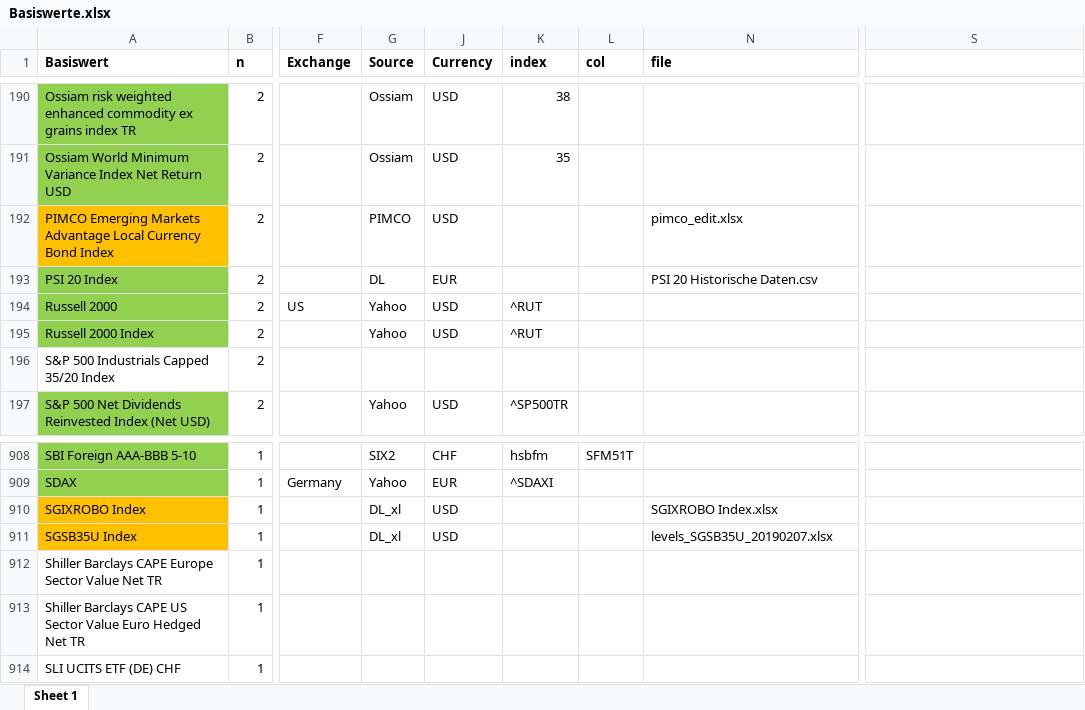
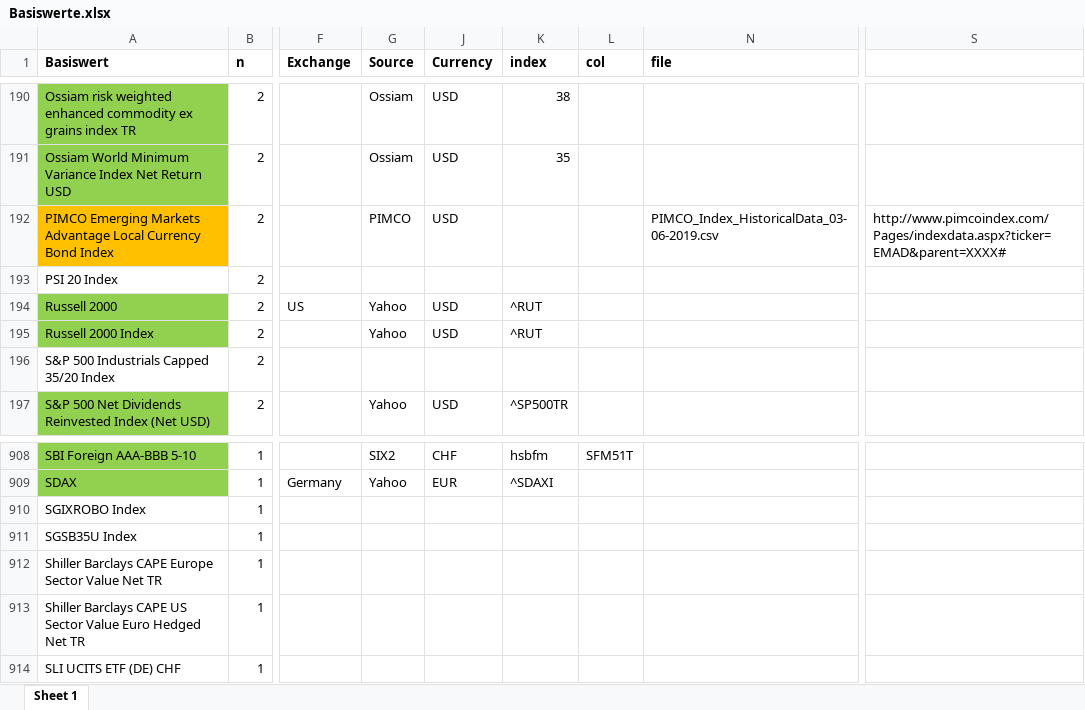
Before and after one commit to mgei/investable_indices, an Excel workbook: Basiswerte.xlsx, sheet Sheet 1, drawn as a sheet; only a part is shown, gaps mark what is left out; values as stored, in another font and other column widths than the file's, no borders; conditional formats not drawn; the diff names each change by its address in the sheet, - before the commit and + after, or states it on an @@ line.

```diff
--- a/Basiswerte.xlsx (sheet Sheet 1)
+++ b/Basiswerte.xlsx (sheet Sheet 1)
-N192 (file): pimco_edit.xlsx
+N192 (file): PIMCO_Index_HistoricalData_03-06-2019.csv
-S192: (empty)
+S192: http://www.pimcoindex.com/Pages/indexdata.aspx?ticker=EMAD&parent=XXXX#
-A193 fill: #92D050
+A193 fill: none
-G193 (Source): DL
+G193 (Source): (empty)
-J193 (Currency): EUR
+J193 (Currency): (empty)
-N193 (file): PSI 20 Historische Daten.csv
+N193 (file): (empty)
-A910:A911 fill: #FFC000
+A910:A911 fill: none
-G910:G911 (Source): DL_xl
+G910:G911 (Source): (empty)
-J910:J911 (Currency): USD
+J910:J911 (Currency): (empty)
-N910 (file): SGIXROBO Index.xlsx
+N910 (file): (empty)
-N911 (file): levels_SGSB35U_20190207.xlsx
+N911 (file): (empty)
```
Also changed, not shown: 5 other files.
